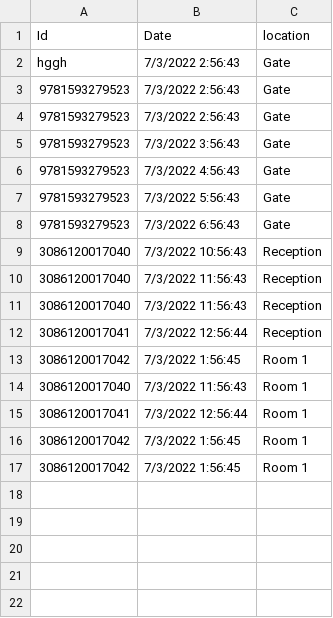
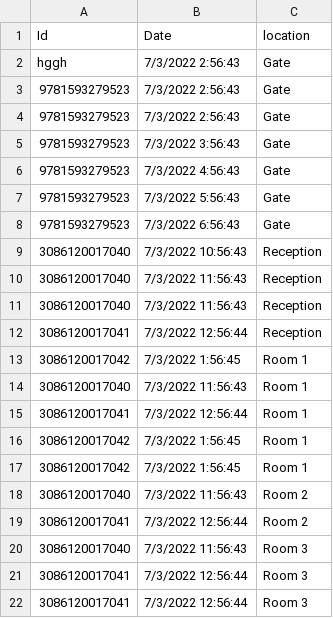
Before and after one commit to Mirza-Fardeen/csvFile, a CSV file: MySheet.csv, drawn as a sheet.

Commit message:
eight

```diff
--- a/MySheet.csv
+++ b/MySheet.csv
@@ -17 +17,6 @@ hggh,7/3/2022 2:56:43,Gate
 3086120017042,7/3/2022 1:56:45,Room 1
+3086120017040,7/3/2022 11:56:43,Room 2
+3086120017041,7/3/2022 12:56:44,Room 2
+3086120017040,7/3/2022 11:56:43,Room 3
+3086120017041,7/3/2022 12:56:44,Room 3
+3086120017041,7/3/2022 12:56:44,Room 3
```
